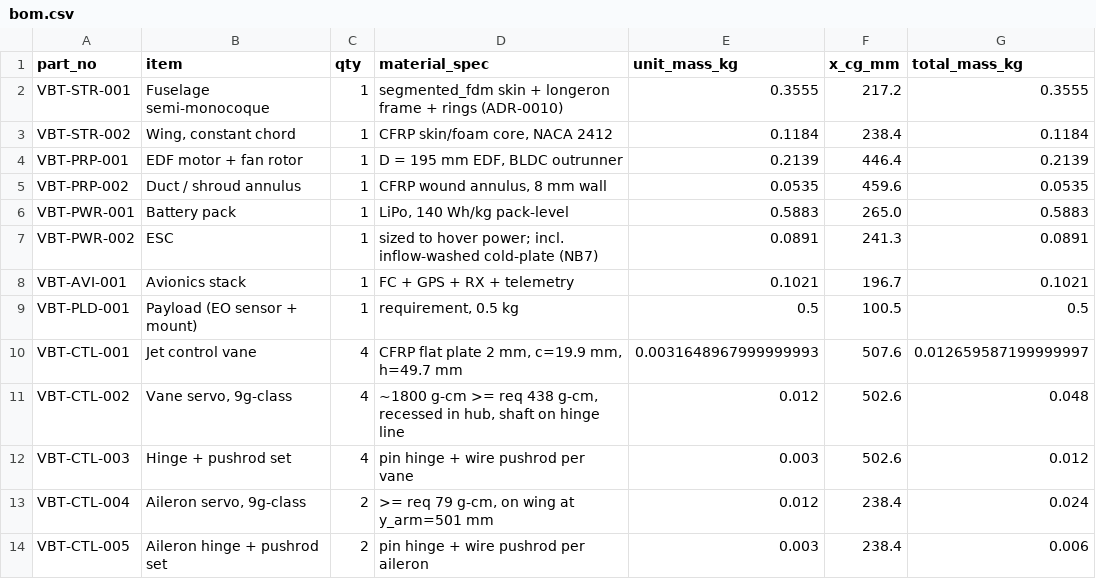
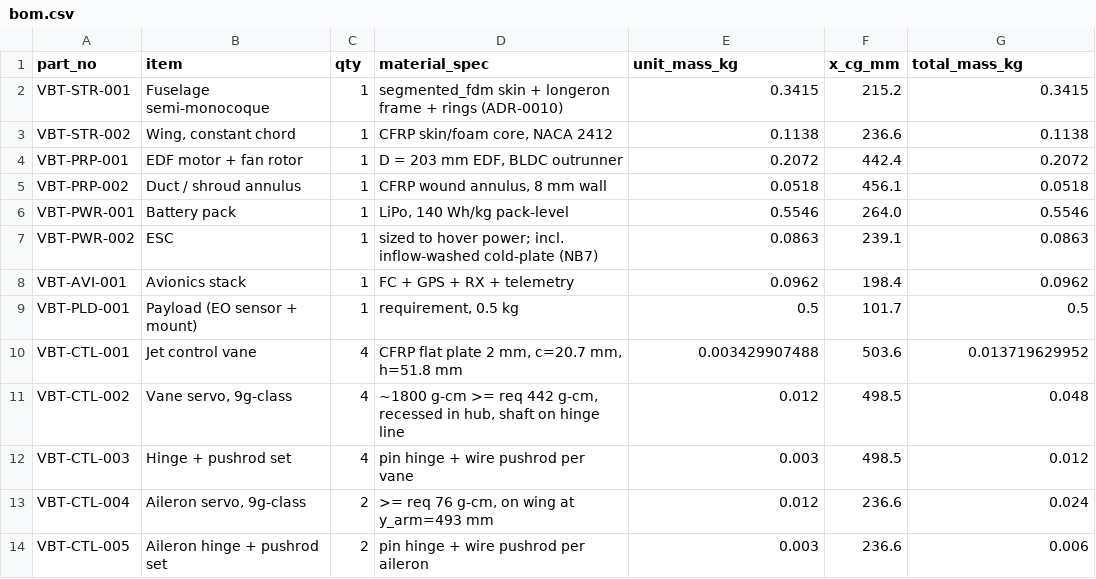
Before and after one commit to onurtuncer/vbat-uav-notebooks, a CSV file: out/bom.csv, drawn as a sheet; only a part is shown; the diff covers the shown part only.

```diff
--- a/out/bom.csv
+++ b/out/bom.csv
@@ -1,14 +1,14 @@
 part_no,item,qty,material_spec,unit_mass_kg,x_cg_mm,total_mass_kg
-VBT-STR-001,Fuselage semi-monocoque,1,segmented_fdm skin + longeron frame + rings (ADR-0010),0.3555,217.2,0.3555
-VBT-STR-002,"Wing, constant chord",1,"CFRP skin/foam core, NACA 2412",0.1184,238.4,0.1184
-VBT-PRP-001,EDF motor + fan rotor,1,"D = 195 mm EDF, BLDC outrunner",0.2139,446.4,0.2139
-VBT-PRP-002,Duct / shroud annulus,1,"CFRP wound annulus, 8 mm wall",0.0535,459.6,0.0535
-VBT-PWR-001,Battery pack,1,"LiPo, 140 Wh/kg pack-level",0.5883,265.0,0.5883
-VBT-PWR-002,ESC,1,sized to hover power; incl. inflow-washed cold-plate (NB7),0.0891,241.3,0.0891
-VBT-AVI-001,Avionics stack,1,FC + GPS + RX + telemetry,0.1021,196.7,0.1021
-VBT-PLD-001,Payload (EO sensor + mount),1,"requirement, 0.5 kg",0.5,100.5,0.5
-VBT-CTL-001,Jet control vane,4,"CFRP flat plate 2 mm, c=19.9 mm, h=49.7 mm",0.0031648967999999993,507.6,0.012659587199999997
-VBT-CTL-002,"Vane servo, 9g-class",4,"~1800 g-cm >= req 438 g-cm, recessed in hub, shaft on hinge line",0.012,502.6,0.048
-VBT-CTL-003,Hinge + pushrod set,4,pin hinge + wire pushrod per vane,0.003,502.6,0.012
-VBT-CTL-004,"Aileron servo, 9g-class",2,">= req 79 g-cm, on wing at y_arm=501 mm",0.012,238.4,0.024
-VBT-CTL-005,Aileron hinge + pushrod set,2,pin hinge + wire pushrod per aileron,0.003,238.4,0.006
+VBT-STR-001,Fuselage semi-monocoque,1,segmented_fdm skin + longeron frame + rings (ADR-0010),0.3415,215.2,0.3415
+VBT-STR-002,"Wing, constant chord",1,"CFRP skin/foam core, NACA 2412",0.1138,236.6,0.1138
+VBT-PRP-001,EDF motor + fan rotor,1,"D = 203 mm EDF, BLDC outrunner",0.2072,442.4,0.2072
+VBT-PRP-002,Duct / shroud annulus,1,"CFRP wound annulus, 8 mm wall",0.0518,456.1,0.0518
+VBT-PWR-001,Battery pack,1,"LiPo, 140 Wh/kg pack-level",0.5546,264.0,0.5546
+VBT-PWR-002,ESC,1,sized to hover power; incl. inflow-washed cold-plate (NB7),0.0863,239.1,0.0863
+VBT-AVI-001,Avionics stack,1,FC + GPS + RX + telemetry,0.0962,198.4,0.0962
+VBT-PLD-001,Payload (EO sensor + mount),1,"requirement, 0.5 kg",0.5,101.7,0.5
+VBT-CTL-001,Jet control vane,4,"CFRP flat plate 2 mm, c=20.7 mm, h=51.8 mm",0.003429907488,503.6,0.013719629952
+VBT-CTL-002,"Vane servo, 9g-class",4,"~1800 g-cm >= req 442 g-cm, recessed in hub, shaft on hinge line",0.012,498.5,0.048
+VBT-CTL-003,Hinge + pushrod set,4,pin hinge + wire pushrod per vane,0.003,498.5,0.012
+VBT-CTL-004,"Aileron servo, 9g-class",2,">= req 76 g-cm, on wing at y_arm=493 mm",0.012,236.6,0.024
+VBT-CTL-005,Aileron hinge + pushrod set,2,pin hinge + wire pushrod per aileron,0.003,236.6,0.006
```
Also changed, not shown: 16 edited cells elsewhere in this file, 45 other files.
